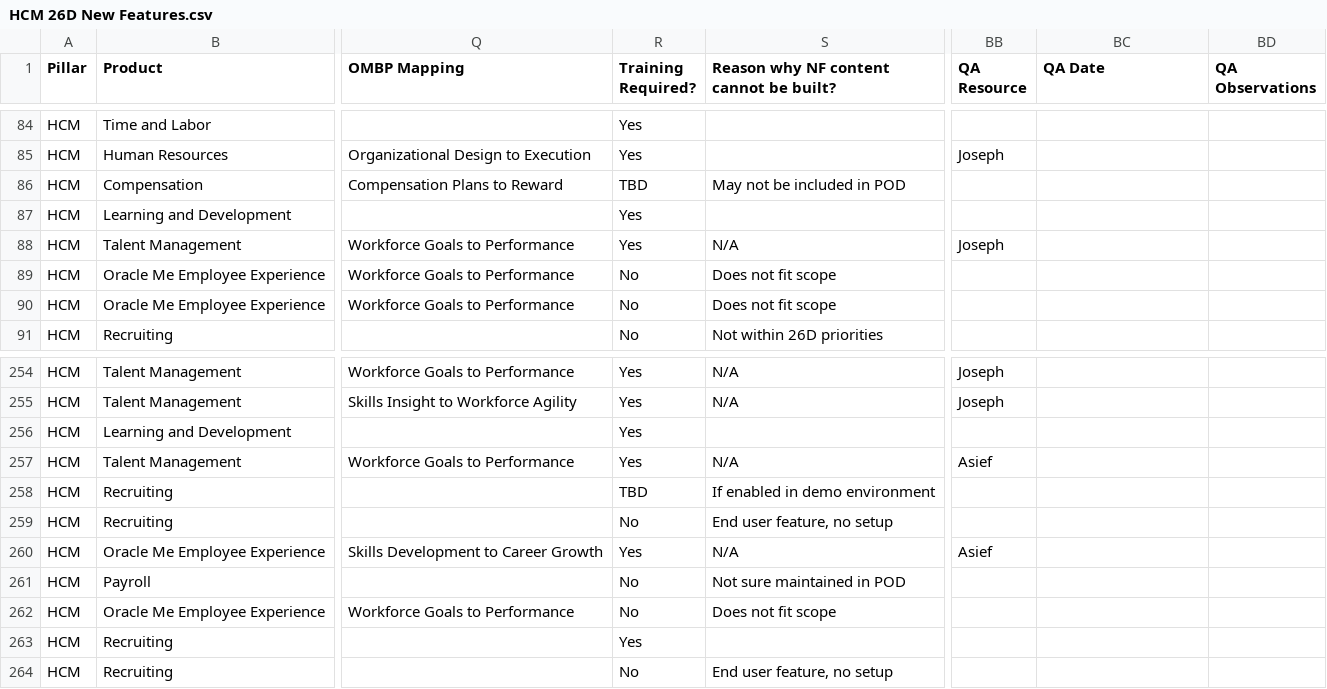
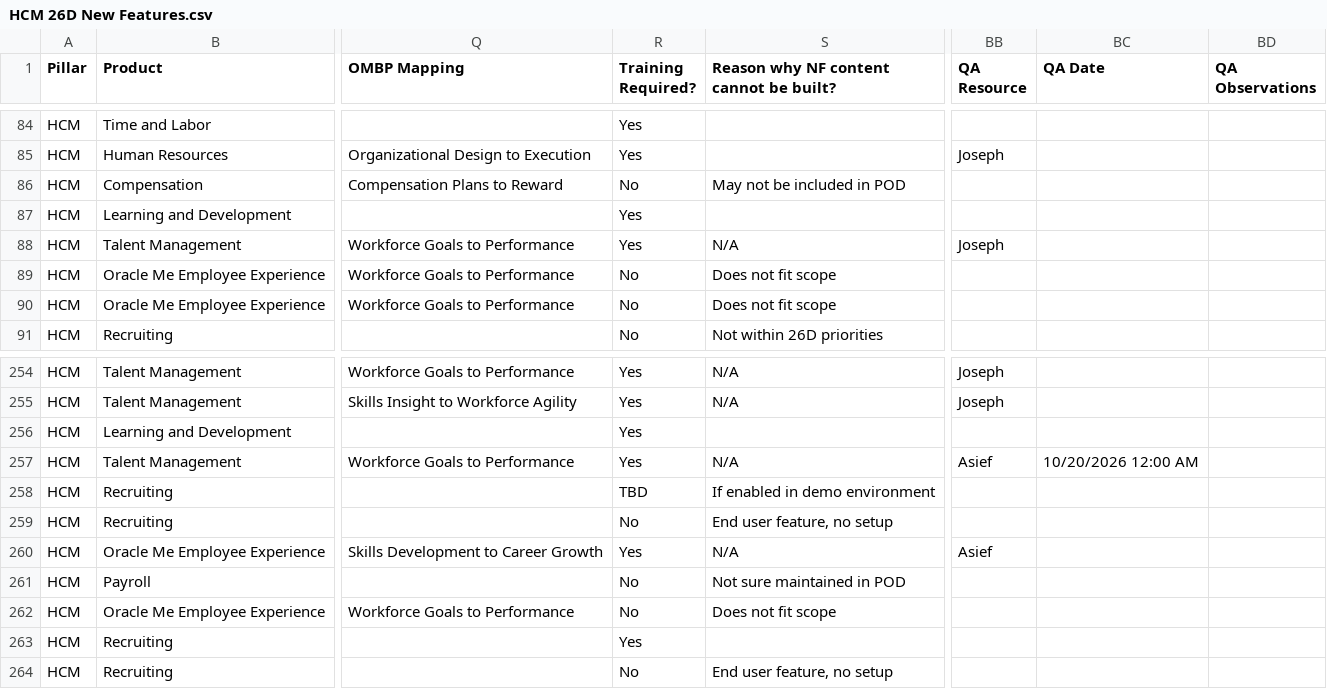
Before and after one commit to pavithraguruprasadb-maker/26C-New-Features-Dashboard, a CSV file: HCM 26D New Features.csv, drawn as a sheet; only a part is shown, gaps mark what is left out; the diff names each change by its address in the sheet, - before the commit and + after, or states it on an @@ line.

```diff
--- a/HCM 26D New Features.csv
+++ b/HCM 26D New Features.csv
-R86 (Training Required?): TBD
+R86 (Training Required?): No
-BC257 (QA Date): (empty)
+BC257 (QA Date): 10/20/2026 12:00 AM
```
Also changed, not shown: ERP 26D New Features.csv, PRC 26D New Features.csv, 1 other file.
